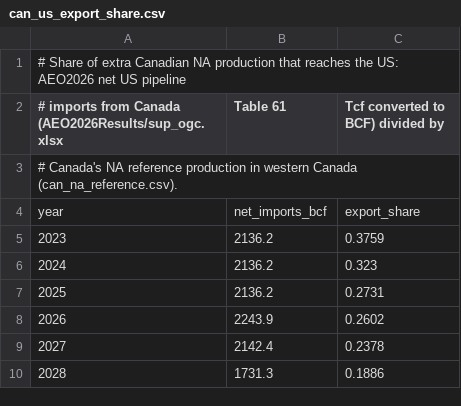
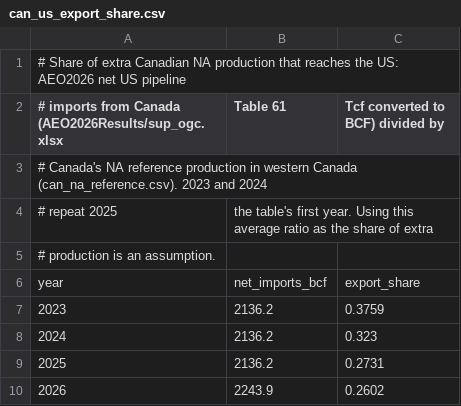
Before and after one commit to Community-NEMS/cnems-models, a CSV file: input/hsm/can_us_export_share.csv, drawn as a sheet; only a part is shown; the shorter side is filled out with more unchanged rows; addresses are those after the commit; the diff names each change by its address in the sheet, - before the commit and + after, or states it on an @@ line.

Commit message:
Correct unsupported source claims in C-HSM and fix its math on GitHub
The supply elasticities, the oil-associated gas elasticities, the 2.50
and 65 base prices and the GDP deflator table are now described as set
by hand with no source, and the citations and labels they carried are
removed.

The AEO2026 Henry Hub and Brent prices are in 2025 dollars, not
nominal. The labels are corrected, and dividing them by each year's
deflator is flagged as a known issue in the input headers, the
pedigree, PROVENANCE.md and the docs. The 2023 and 2024 values, which
repeat 2025, are documented. An unused column in
henry_hub_path_aeo2026_1987usd.csv is renamed to hh_2025usd_per_mmbtu.

Smaller corrections cover share_ratio, the source of the calibration
targets, what the Canada reference depends on, and assumptions that
were stated as sourced. COUPLING.md's C-NGMM line numbers now match
main at 6dc2570.

docs/models/hsm.md now writes its math so GitHub renders it the same
as the docs site. No code logic or input values change.

```diff
--- a/input/hsm/can_us_export_share.csv
+++ b/input/hsm/can_us_export_share.csv
+row 3: # Canada's NA reference production in western Canada (can_na_reference.csv). 2023 and 2024
+row 4: # repeat 2025 | the table's first year. Using this average ratio as the share of extra
@@ column A renumbered in row 5 @@
```
Also changed, not shown: input/hsm/brent_reference_path.csv, input/hsm/henry_hub_path_aeo2026_1987usd.csv, 16 other files.
